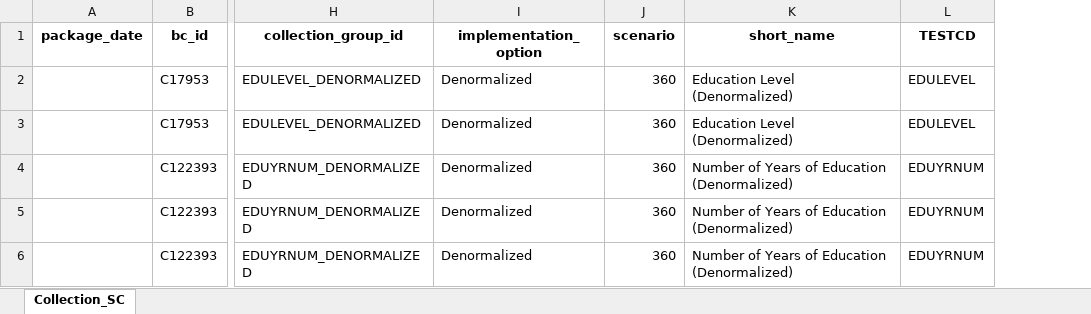
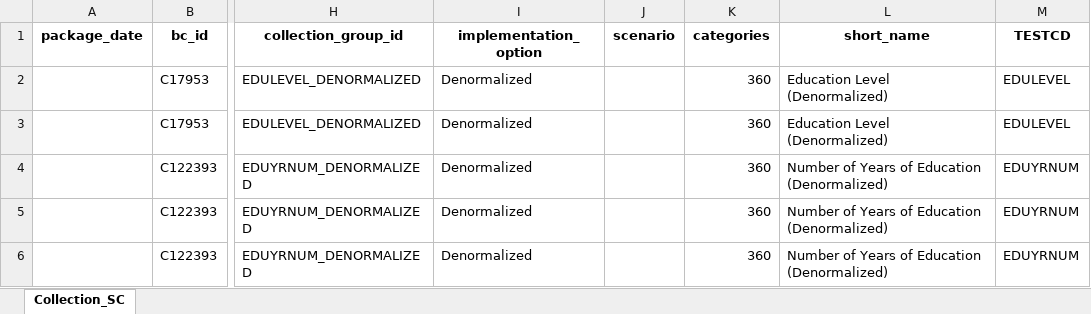
Before and after one commit to cdisc-org/COSMoS, an Excel workbook: curation/draft/collection/collection_specialization_SC.xlsx, sheet Collection_SC, drawn as a sheet; only a part is shown, gaps mark what is left out; values as stored, in another font and other column widths than the file's, no borders; the diff names each change by its address in the sheet, - before the commit and + after, or states it on an @@ line.

Commit message:
SC updated to include categories

```diff
--- a/curation/draft/collection/collection_specialization_SC.xlsx (sheet Collection_SC)
+++ b/curation/draft/collection/collection_specialization_SC.xlsx (sheet Collection_SC)
+column K (categories), rows 2-6: all 360
-J2:J6 (scenario): 360
+J2:J6 (scenario): (empty)
```
